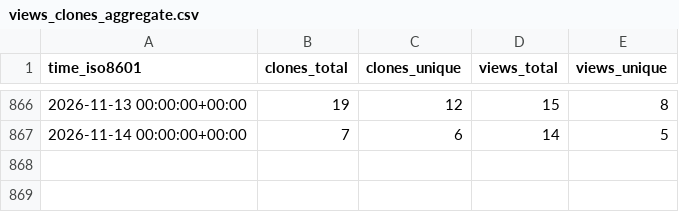
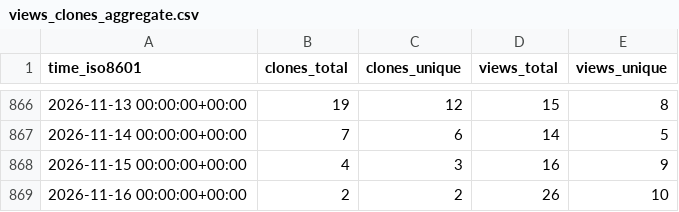
Before and after one commit to peff74/ESP_AHT20_BMP280, a CSV file: peff74/ESP_AHT20_BMP280/ghrs-data/views_clones_aggregate.csv, drawn as a sheet; only a part is shown, gaps mark what is left out.

```diff
--- a/peff74/ESP_AHT20_BMP280/ghrs-data/views_clones_aggregate.csv
+++ b/peff74/ESP_AHT20_BMP280/ghrs-data/views_clones_aggregate.csv
@@ -867 +867,3 @@ time_iso8601,clones_total,clones_unique,views_total,views_unique
 2026-11-14 00:00:00+00:00,7,6,14,5
+2026-11-15 00:00:00+00:00,4,3,16,9
+2026-11-16 00:00:00+00:00,2,2,26,10
```
Also changed, not shown: 1 other file.
